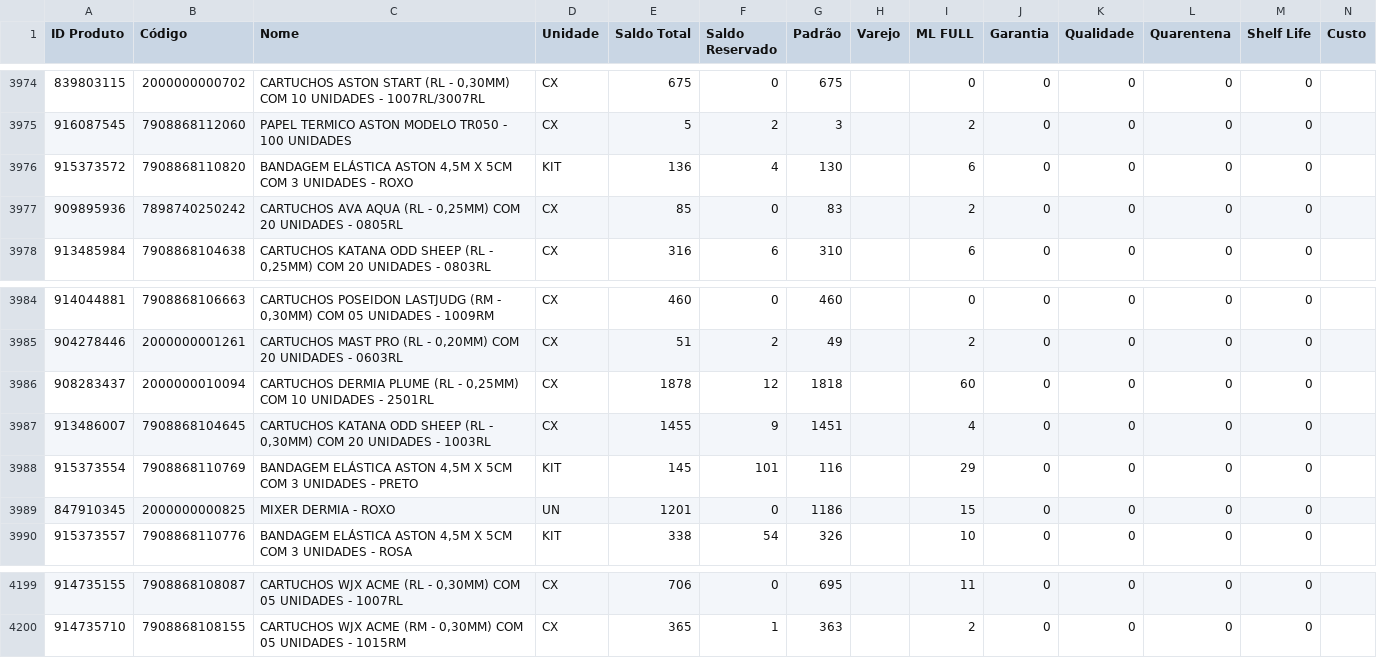
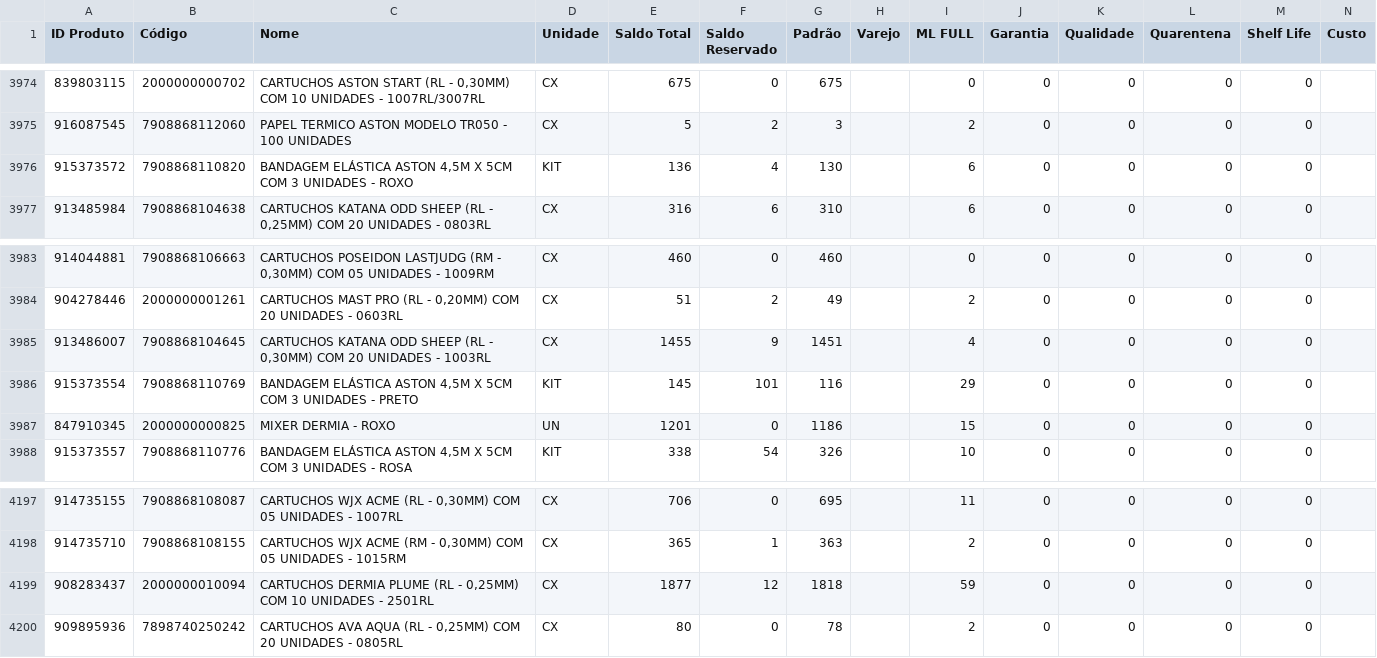
Before and after one commit to JhonatanAlmeida02/tiny-erp, a CSV file: TB_bases/Tb_BaseEstoque_Tiny.csv, drawn as a sheet; only a part is shown, gaps mark what is left out; removed rows and columns are numbered as before the commit, all else as after; the diff names each change by its address in the sheet, - before the commit and + after, or states it on an @@ line.

```diff
--- a/TB_bases/Tb_BaseEstoque_Tiny.csv
+++ b/TB_bases/Tb_BaseEstoque_Tiny.csv
-row 3977: 909895936 | 7898740250242 | CARTUCHOS AVA AQUA (RL - 0,25MM) COM 20 UNIDADES - 0805RL | CX | 85 | 0 | 83 |  | 2 | 0 | 0 | 0 | 0
-row 3986: 908283437 | 2000000010094 | CARTUCHOS DERMIA PLUME (RL - 0,25MM) COM 10 UNIDADES - 2501RL | CX | 1878 | 12 | 1818 |  | 60 | 0 | 0 | 0 | 0
+row 4199: 908283437 | 2000000010094 | CARTUCHOS DERMIA PLUME (RL - 0,25MM) COM 10 UNIDADES - 2501RL | CX | 1877 | 12 | 1818 |  | 59 | 0 | 0 | 0 | 0
+row 4200: 909895936 | 7898740250242 | CARTUCHOS AVA AQUA (RL - 0,25MM) COM 20 UNIDADES - 0805RL | CX | 80 | 0 | 78 |  | 2 | 0 | 0 | 0 | 0
```
Also changed, not shown: 1 other file.
